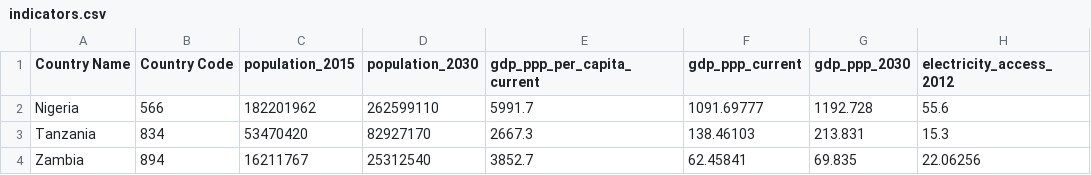
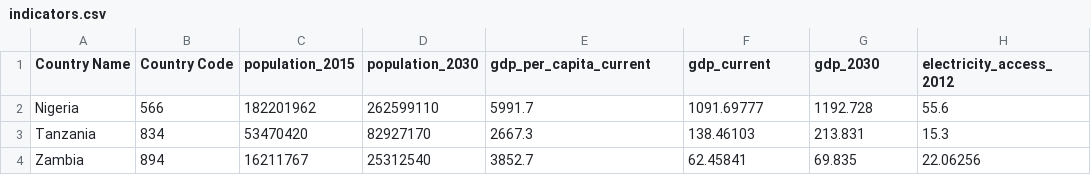
Before and after one commit to energy-data/nzt-electrification, a CSV file: dist/assets/indicators.csv, drawn as a sheet; only a part is shown; the diff names each change by its address in the sheet, - before the commit and + after, or states it on an @@ line.

```diff
--- a/dist/assets/indicators.csv
+++ b/dist/assets/indicators.csv
-E1: gdp_ppp_per_capita_current
+E1: gdp_per_capita_current
-F1: gdp_ppp_current
+F1: gdp_current
-G1: gdp_ppp_2030
+G1: gdp_2030
```
Also changed, not shown: 14 other files.
